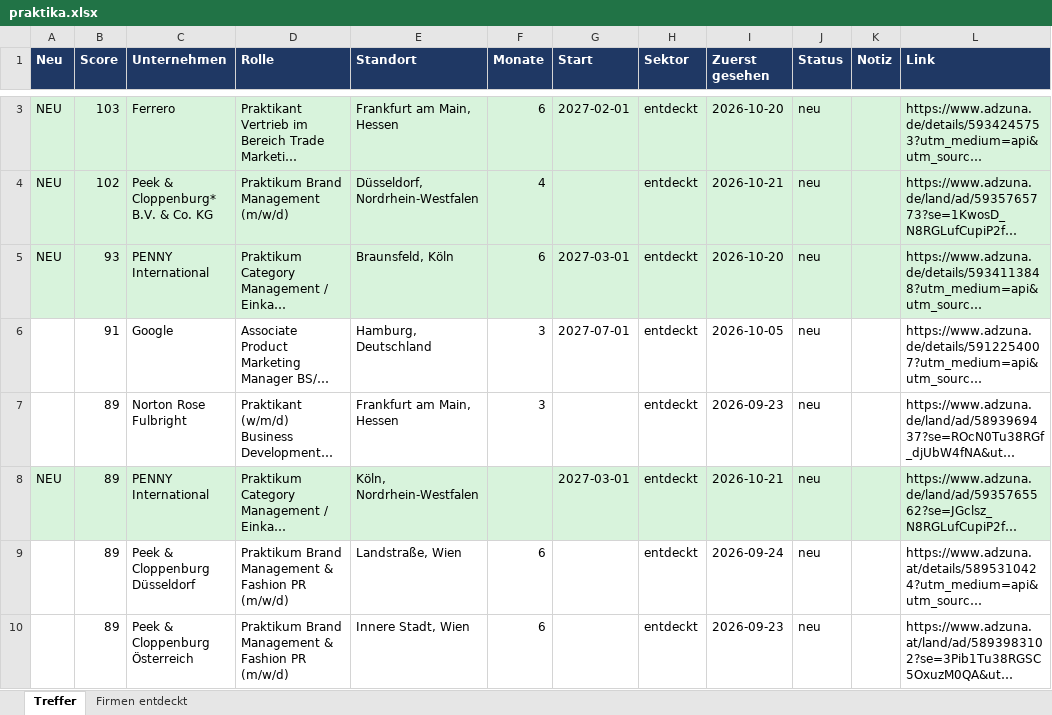
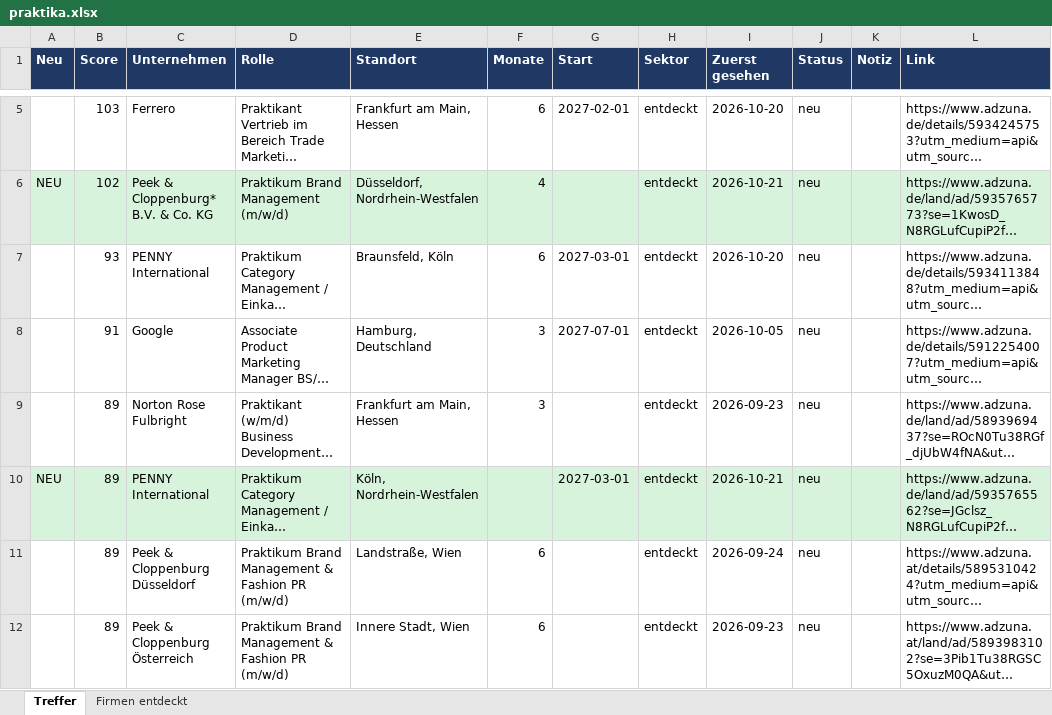
Before and after one commit to MathisKrug/Praktikum-Suchagent, an Excel workbook: docs/praktika.xlsx, sheet Treffer, drawn as a sheet; only a part is shown, gaps mark what is left out; long unchanged cells end in …; values as stored, in another font and other column widths than the file's, no borders; addresses are those after the commit; the diff covers the shown part only; the diff names each change by its address in the sheet, - before the commit and + after, or states it on an @@ line.

```diff
--- a/docs/praktika.xlsx (sheet Treffer)
+++ b/docs/praktika.xlsx (sheet Treffer)
-A5 (Neu): NEU
+A5 (Neu): (empty)
-A5:L5 fill: #D8F3DC
+A5:L5 fill: none
-A7 (Neu): NEU
+A7 (Neu): (empty)
-A7:L7 fill: #D8F3DC
+A7:L7 fill: none
```
Also changed, not shown: 6 added rows, 4 removed rows, 9 edited cells and cell formats elsewhere in this sheet, sheet Firmen entdeckt, 2 other files.
